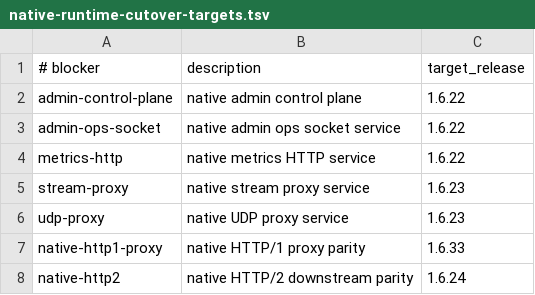
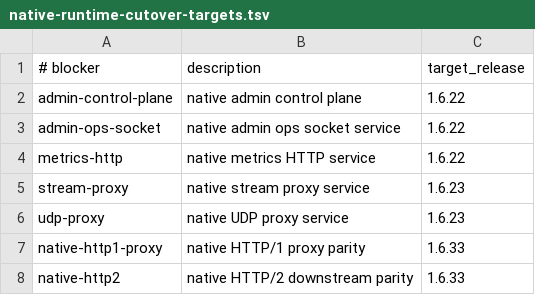
Before and after one commit to valkyoth/fluxheim, a TSV file: docs/native-runtime-cutover-targets.tsv, drawn as a sheet.

Commit message:
Correct native HTTP2 cutover target

```diff
--- a/docs/native-runtime-cutover-targets.tsv
+++ b/docs/native-runtime-cutover-targets.tsv
@@ -7,2 +7,2 @@ udp-proxy	native UDP proxy service	1.6.23
 native-http1-proxy	native HTTP/1 proxy parity	1.6.33
-native-http2	native HTTP/2 downstream parity	1.6.24
+native-http2	native HTTP/2 downstream parity	1.6.33
```
Also changed, not shown: 4 other files.
